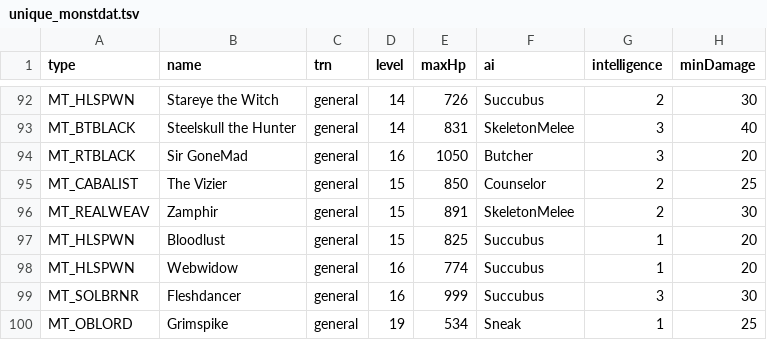
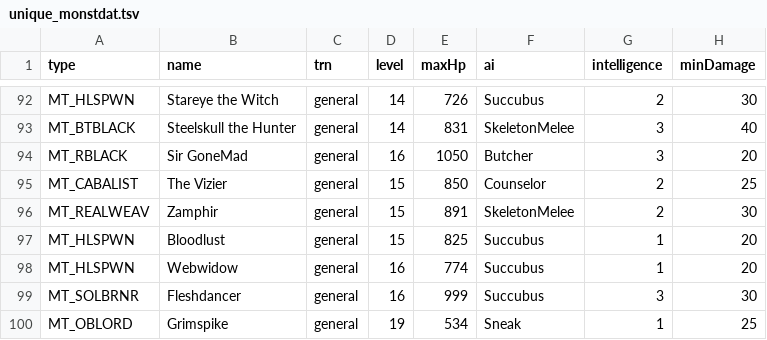
Before and after one commit to mrBigHub/DevilutionX, a TSV file: assets/txtdata/monsters/unique_monstdat.tsv, drawn as a sheet; only a part is shown, gaps mark what is left out; the diff names each change by its address in the sheet, - before the commit and + after, or states it on an @@ line.

```diff
--- a/assets/txtdata/monsters/unique_monstdat.tsv
+++ b/assets/txtdata/monsters/unique_monstdat.tsv
-A94 (type): MT_RTBLACK
+A94 (type): MT_RBLACK
```
